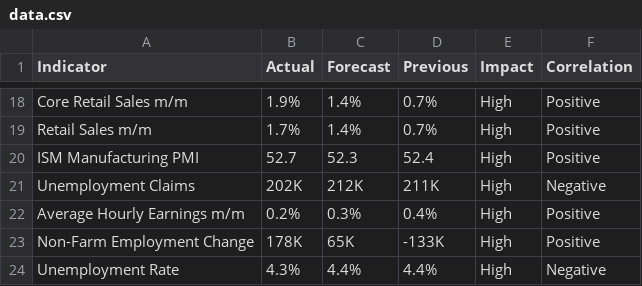
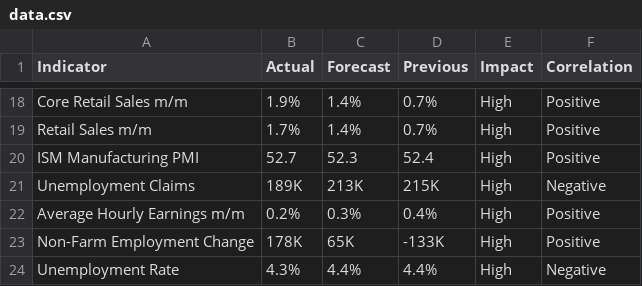
Before and after one commit to nithish72-web/macrolens, a CSV file: data.csv, drawn as a sheet; only a part is shown, gaps mark what is left out.

Commit message:
Update data.csv

```diff
--- a/data.csv
+++ b/data.csv
@@ -20,3 +20,3 @@ Retail Sales m/m,1.7%,1.4%,0.7%,High,Positive
 ISM Manufacturing PMI,52.7,52.3,52.4,High,Positive
-Unemployment Claims,202K,212K,211K,High,Negative
+Unemployment Claims,189K,213K,215K,High,Negative
 Average Hourly Earnings m/m,0.2%,0.3%,0.4%,High,Positive
```
